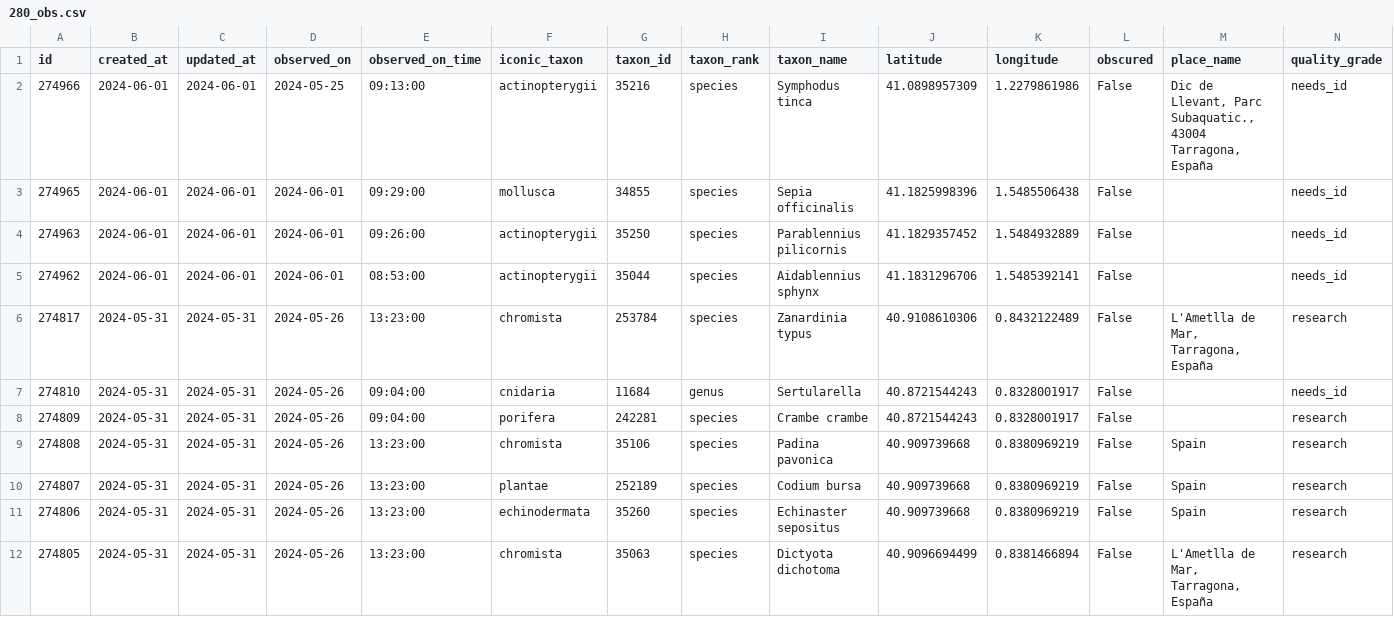
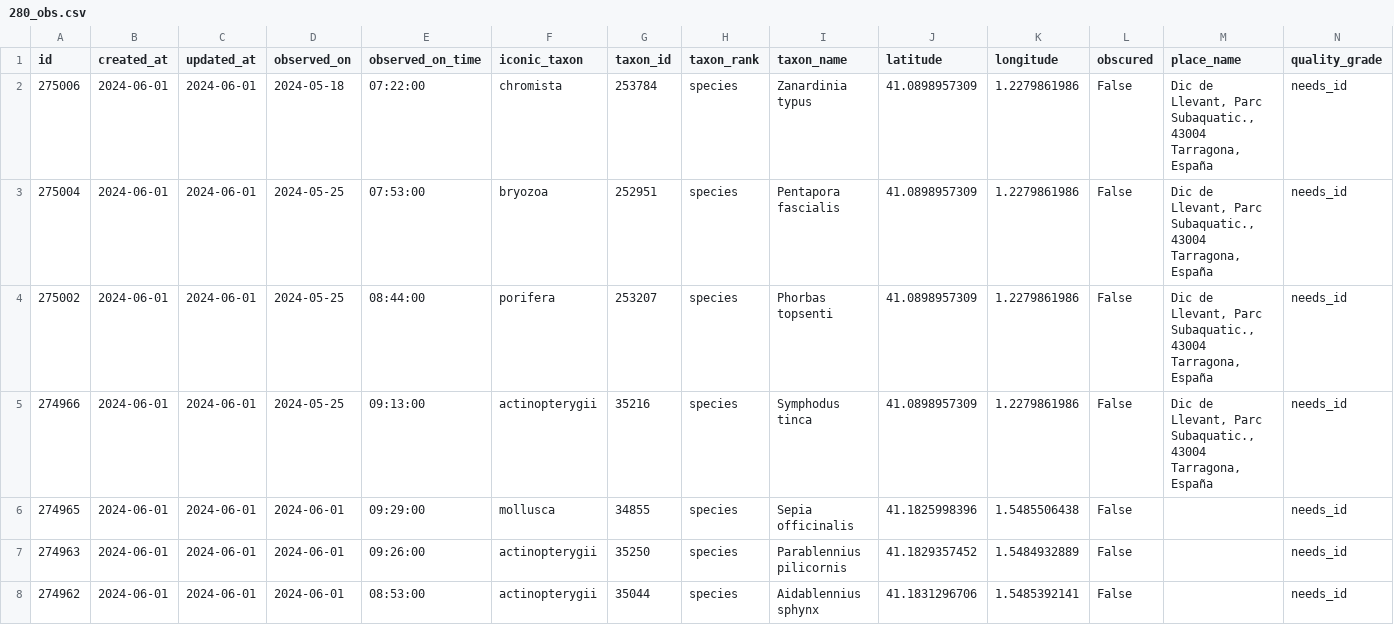
Before and after one commit to pynomaly/datawrapper_update, a CSV file: data/280_obs.csv, drawn as a sheet; only a part is shown; the shorter side is filled out with more unchanged rows; rows hold the shown columns only; the diff names each change by its address in the sheet, - before the commit and + after, or states it on an @@ line.

```diff
--- a/data/280_obs.csv
+++ b/data/280_obs.csv
+row 2: 275006 | 2024-06-01 | 2024-06-01 | 2024-05-18 | 07:22:00 | chromista | 253784 | species | Zanardinia typus | 41.0898957309 | 1.2279861986 | False | Dic de Llevant, Parc Subaquatic., 43004 Tarragona, España | needs_id
+row 3: 275004 | 2024-06-01 | 2024-06-01 | 2024-05-25 | 07:53:00 | bryozoa | 252951 | species | Pentapora fascialis | 41.0898957309 | 1.2279861986 | False | Dic de Llevant, Parc Subaquatic., 43004 Tarragona, España | needs_id
+row 4: 275002 | 2024-06-01 | 2024-06-01 | 2024-05-25 | 08:44:00 | porifera | 253207 | species | Phorbas topsenti | 41.0898957309 | 1.2279861986 | False | Dic de Llevant, Parc Subaquatic., 43004 Tarragona, España | needs_id
```
Also changed, not shown: data/280_photos.csv, data/280_users.csv, 12 other files.
